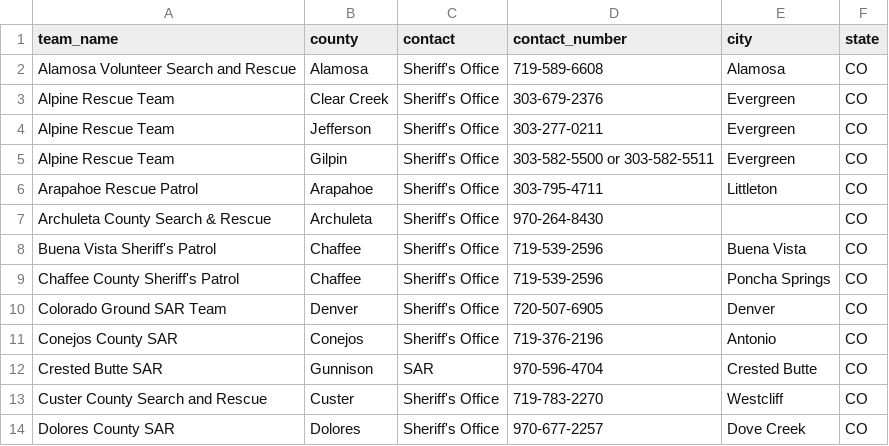
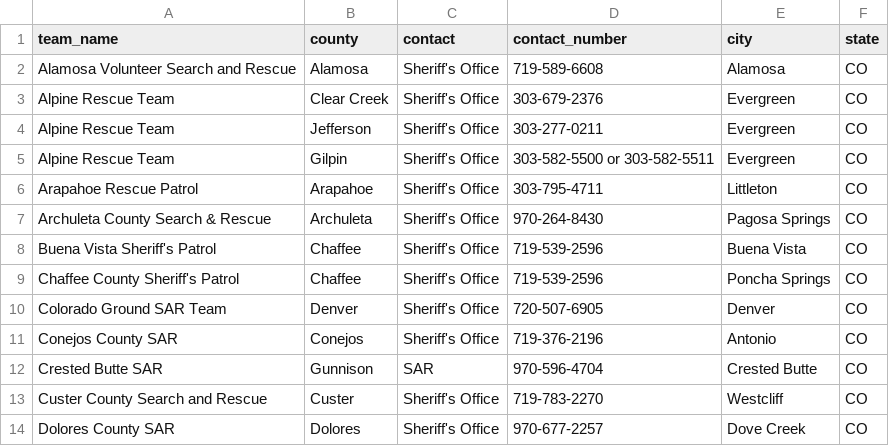
Before and after one commit to Search-and-Rescue/beacon_api, a CSV file: db/csv_data/sar.csv, drawn as a sheet; only a part is shown.

Commit message:
Add missing city for sar team data

```diff
--- a/db/csv_data/sar.csv
+++ b/db/csv_data/sar.csv
@@ -6,3 +6,3 @@ Alpine Rescue Team,Gilpin,Sheriff's Office,303-582-5500 or 303-582-5511,Evergree
 Arapahoe Rescue Patrol,Arapahoe,Sheriff's Office,303-795-4711,Littleton,CO
-Archuleta County Search & Rescue,Archuleta,Sheriff's Office,970-264-8430,,CO
+Archuleta County Search & Rescue,Archuleta,Sheriff's Office,970-264-8430, Pagosa Springs,CO
 Buena Vista Sheriff's Patrol,Chaffee,Sheriff's Office,719-539-2596,Buena Vista,CO
```
